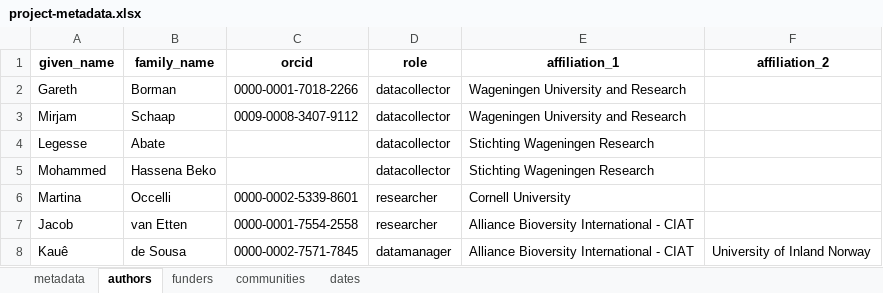
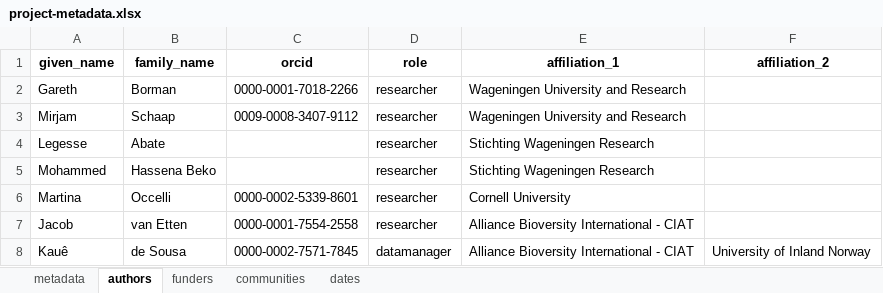
Before and after one commit to AgrDataSci/issd-wcdi-ethiopia, an Excel workbook: metadata/project-metadata.xlsx, sheet authors, drawn as a sheet; values as stored, in another font and other column widths than the file's, no borders; the diff names each change by its address in the sheet, - before the commit and + after, or states it on an @@ line.

Commit message:
metadata

```diff
--- a/metadata/project-metadata.xlsx (sheet authors)
+++ b/metadata/project-metadata.xlsx (sheet authors)
-D2:D5 (role): datacollector
+D2:D5 (role): researcher
```
Also changed, not shown: sheet metadata, 4 other files.
